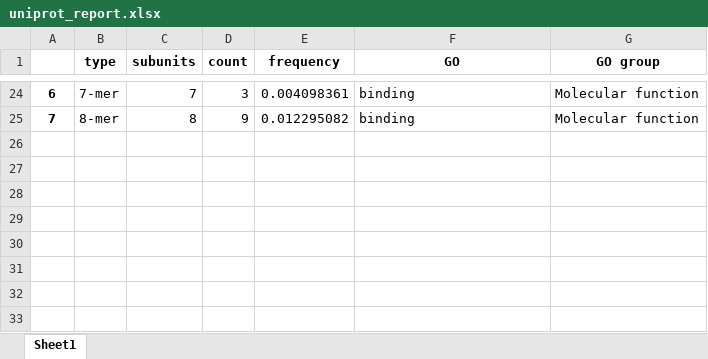
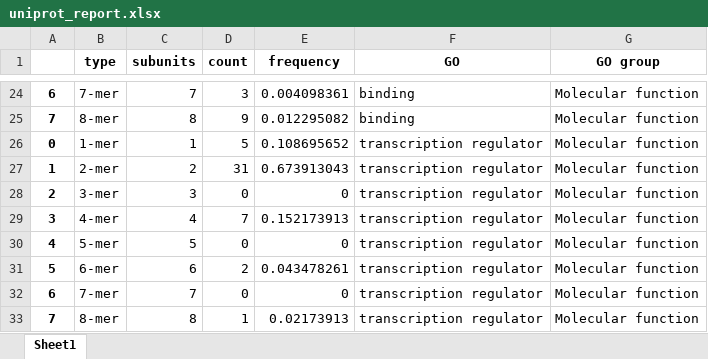
Before and after one commit to LenaDanielli/Protein-homo-oligomer-distribution, an Excel workbook: Escherichia coli/Molecular function/uniprot_report.xlsx, sheet Sheet1, drawn as a sheet; only a part is shown, gaps mark what is left out; values as stored, in another font and other column widths than the file's, no borders; the diff names each change by its address in the sheet, - before the commit and + after, or states it on an @@ line.

```diff
--- a/Escherichia coli/Molecular function/uniprot_report.xlsx (sheet Sheet1)
+++ b/Escherichia coli/Molecular function/uniprot_report.xlsx (sheet Sheet1)
+row 26: 0 | 1-mer | 1 | 5 | 0.108695652 | transcription regulator | Molecular function
+row 27: 1 | 2-mer | 2 | 31 | 0.673913043 | transcription regulator | Molecular function
+row 28: 2 | 3-mer | 3 | 0 | 0 | transcription regulator | Molecular function
+row 29: 3 | 4-mer | 4 | 7 | 0.152173913 | transcription regulator | Molecular function
+row 30: 4 | 5-mer | 5 | 0 | 0 | transcription regulator | Molecular function
+row 31: 5 | 6-mer | 6 | 2 | 0.043478261 | transcription regulator | Molecular function
+row 32: 6 | 7-mer | 7 | 0 | 0 | transcription regulator | Molecular function
+row 33: 7 | 8-mer | 8 | 1 | 0.02173913 | transcription regulator | Molecular function
```
Also changed, not shown: Escherichia coli/Biological process - metabolic process/uniprot_report.xlsx, Escherichia coli/Biological process/uniprot_report.xlsx, 12 other files.
